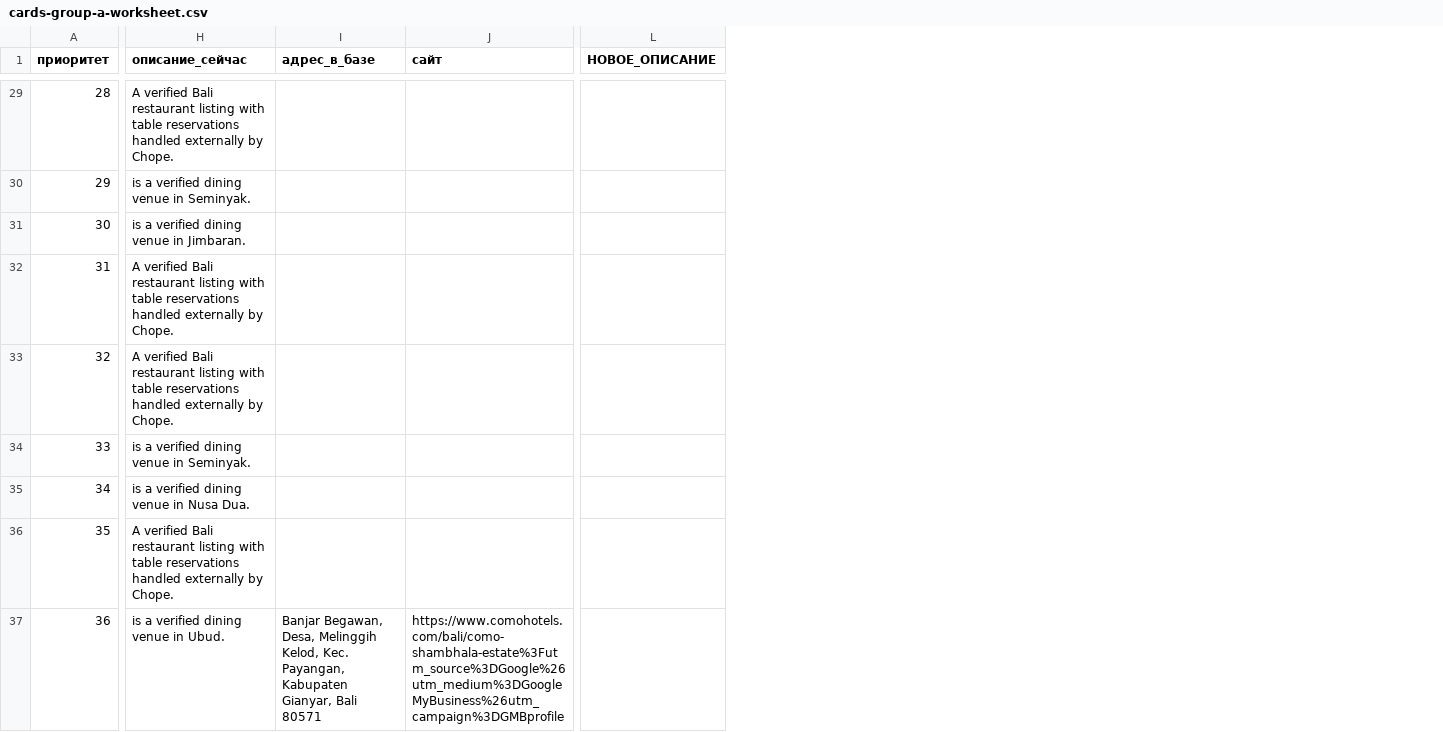
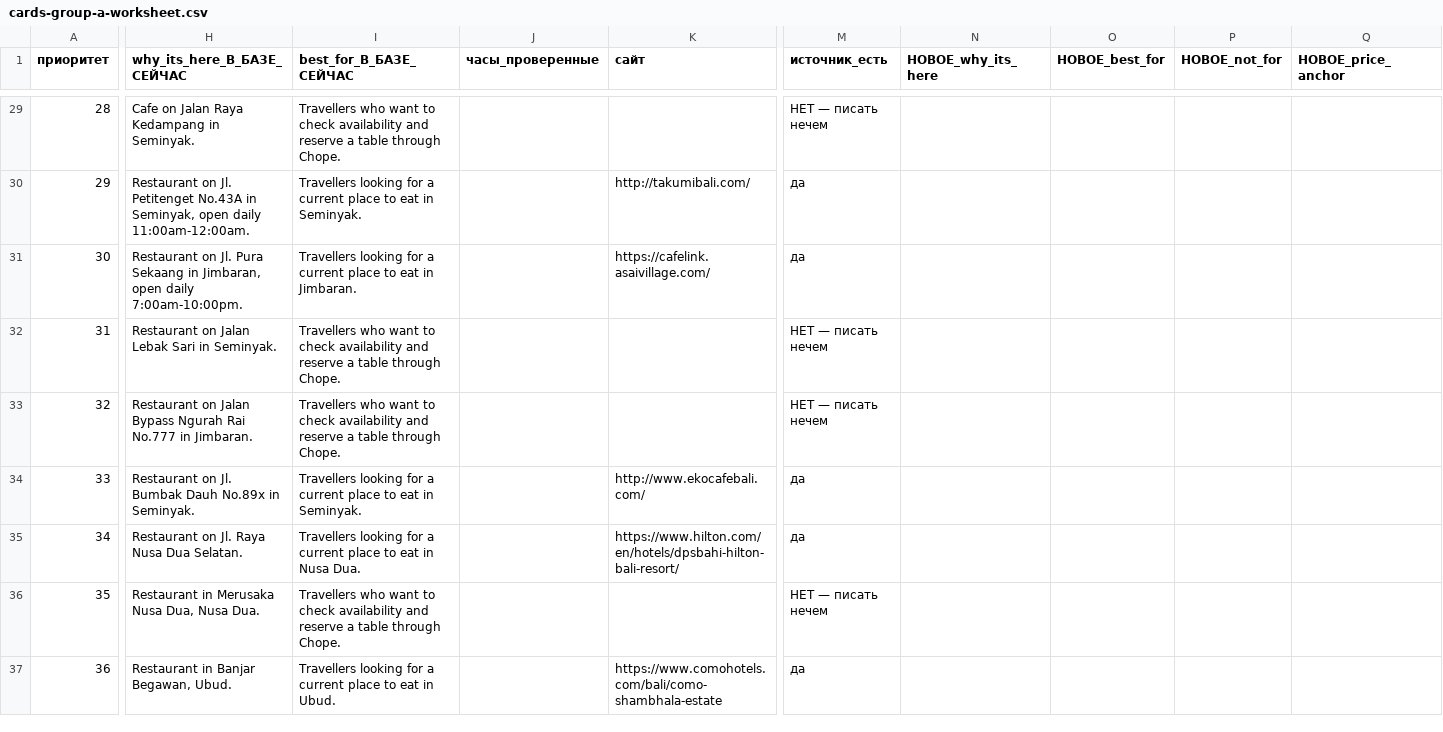
Before and after one commit to parkourcafe/privelegy-bali-club, a CSV file: data/data-ops/cards-group-a-worksheet.csv, drawn as a sheet; only a part is shown, gaps mark what is left out; removed rows and columns are numbered as before the commit, all else as after; the diff covers the shown part only; the diff names each change by its address in the sheet, - before the commit and + after, or states it on an @@ line.

```diff
--- a/data/data-ops/cards-group-a-worksheet.csv
+++ b/data/data-ops/cards-group-a-worksheet.csv
-column H (описание_сейчас), rows 29-37: A verified Bali restaurant listing with table reservations handled externally by Chope. | is a verified dining venue in Seminyak. | is a verified dining venue in Jimbaran. | A verified Bali restaurant listing with table reservations handled externally by Chope. | A verified Bali restaurant listing with table reservations handled externally by Chope. | is a verified dining venue in Seminyak. | is a verified dining venue in Nusa Dua. | A verified Bali restaurant listing with table reservations handled externally by Chope. | is a verified dining venue in Ubud.
-column I (адрес_в_базе), row 37: Banjar Begawan, Desa, Melinggih Kelod, Kec. Payangan, Kabupaten Gianyar, Bali 80571
+column H (why_its_here_В_БАЗЕ_СЕЙЧАС), rows 29-37: Cafe on Jalan Raya Kedampang in Seminyak. | Restaurant on Jl. Petitenget No.43A in Seminyak, open daily 11:00am-12:00am. | Restaurant on Jl. Pura Sekaang in Jimbaran, open daily 7:00am-10:00pm. | Restaurant on Jalan Lebak Sari in Seminyak. | Restaurant on Jalan Bypass Ngurah Rai No.777 in Jimbaran. | Restaurant on Jl. Bumbak Dauh No.89x in Seminyak. | Restaurant on Jl. Raya Nusa Dua Selatan. | Restaurant in Merusaka Nusa Dua, Nusa Dua. | Restaurant in Banjar Begawan, Ubud.
+column I (best_for_В_БАЗЕ_СЕЙЧАС), rows 29-37: Travellers who want to check availability and reserve a table through Chope. | Travellers looking for a current place to eat in Seminyak. | Travellers looking for a current place to eat in Jimbaran. | Travellers who want to check availability and reserve a table through Chope. | Travellers who want to check availability and reserve a table through Chope. | Travellers looking for a current place to eat in Seminyak. | Travellers looking for a current place to eat in Nusa Dua. | Travellers who want to check availability and reserve a table through Chope. | Travellers looking for a current place to eat in Ubud.
+column J (часы_проверенные), empty
-column L (НОВОЕ_ОПИСАНИЕ), empty
+column M (источник_есть), rows 29-37: НЕТ — писать нечем | да | да | НЕТ — писать нечем | НЕТ — писать нечем | да | да | НЕТ — писать нечем | да
+column N (НОВОЕ_why_its_here), empty
+column O (НОВОЕ_best_for), empty
+column P (НОВОЕ_not_for), empty
+column Q (НОВОЕ_price_anchor), empty
-K30 (сайт): (empty)
+K30 (сайт): http://takumibali.com/
-K31 (сайт): (empty)
+K31 (сайт): https://cafelink.asaivillage.com/
-K34 (сайт): (empty)
+K34 (сайт): http://www.ekocafebali.com/
-K35 (сайт): (empty)
+K35 (сайт): https://www.hilton.com/en/hotels/dpsbahi-hilton-bali-resort/
-K37 (сайт): https://www.comohotels.com/bali/como-shambhala-estate%3Futm_source%3DGoogle%26utm_medium%3DGoogleMyBusiness%26utm_campaign%3DGMBprofile
+K37 (сайт): https://www.comohotels.com/bali/como-shambhala-estate
```
Also changed, not shown: 1 added column and 20 edited cells elsewhere in this file, 2 other files.
